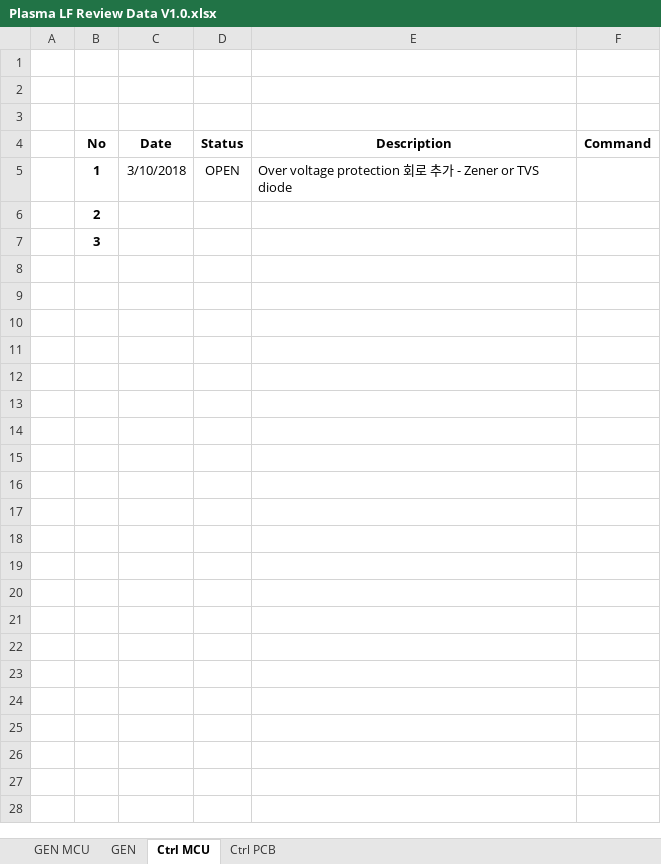
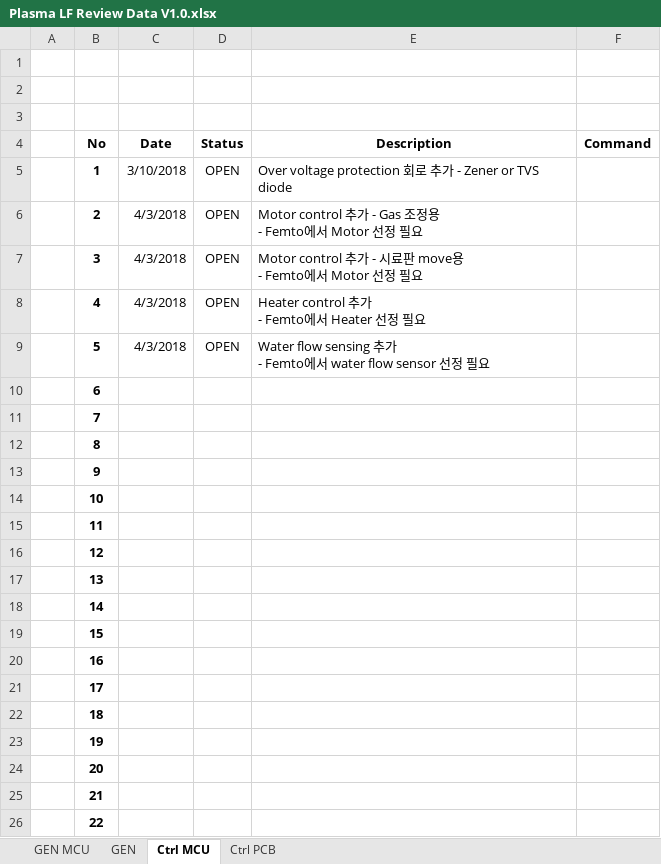
Before and after one commit to ArvidJoung/Plasma_LF, an Excel workbook: Plasma LF Review Data V1.0.xlsx, sheet Ctrl MCU, drawn as a sheet; values as stored, in another font and other column widths than the file's, no borders; addresses are those after the commit; ↵ is a line break in a cell; the diff names each change by its address in the sheet, - before the commit and + after, or states it on an @@ line.

```diff
--- a/Plasma LF Review Data V1.0.xlsx (sheet Ctrl MCU)
+++ b/Plasma LF Review Data V1.0.xlsx (sheet Ctrl MCU)
+row 6:  | 2 | 4/3/2018 | OPEN | Motor control 추가 - Gas 조정용 ↵ - Femto에서 Motor 선정 필요
+row 7:  | 3 | 4/3/2018 | OPEN | Motor control 추가 - 시료판 move용 ↵ - Femto에서 Motor 선정 필요
+row 8:  | 4 | 4/3/2018 | OPEN | Heater control 추가 ↵ - Femto에서 Heater 선정 필요
+row 9:  | 5 | 4/3/2018 | OPEN | Water flow sensing 추가 ↵ - Femto에서 water flow sensor 선정 필요
-B10 (No): 2
+B10 (No): 6
-B11 (No): 3
+B11 (No): 7
+row 12:  | 8
+row 13:  | 9
+row 14:  | 10
+row 15:  | 11
+row 16:  | 12
+row 17:  | 13
+row 18:  | 14
+row 19:  | 15
+row 20:  | 16
+row 21:  | 17
+row 22:  | 18
+row 23:  | 19
+row 24:  | 20
+row 25:  | 21
+row 26:  | 22
```
Also changed, not shown: sheet GEN MCU, 3 other files.
